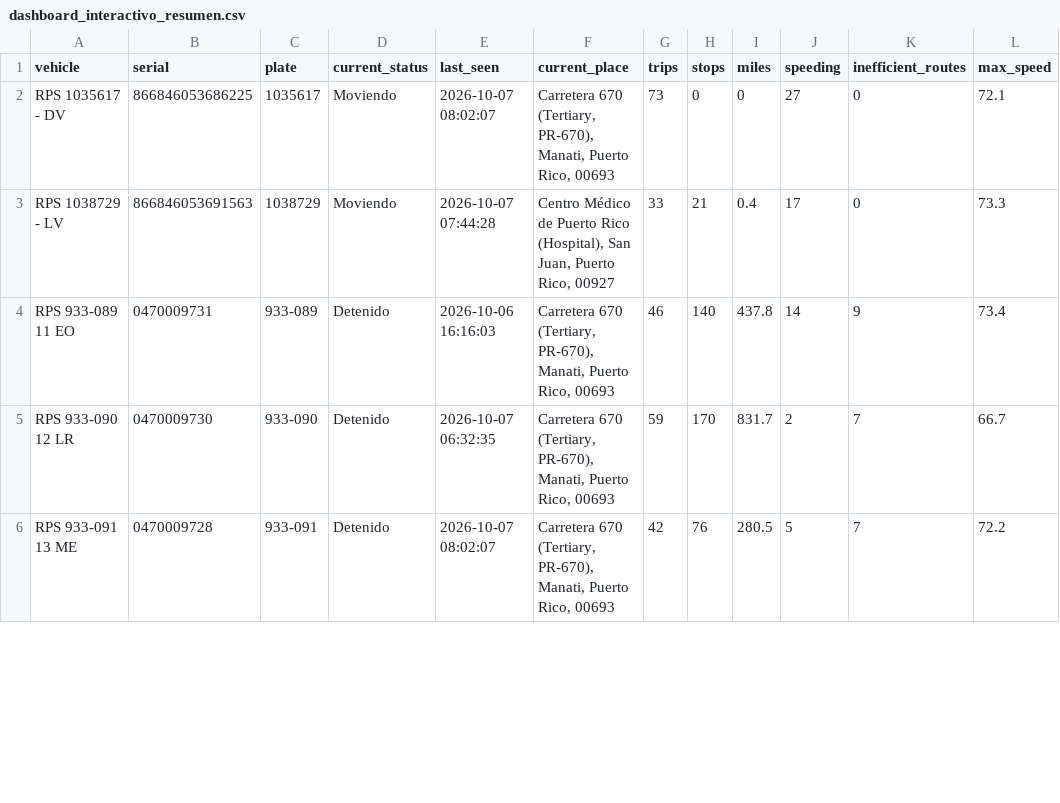
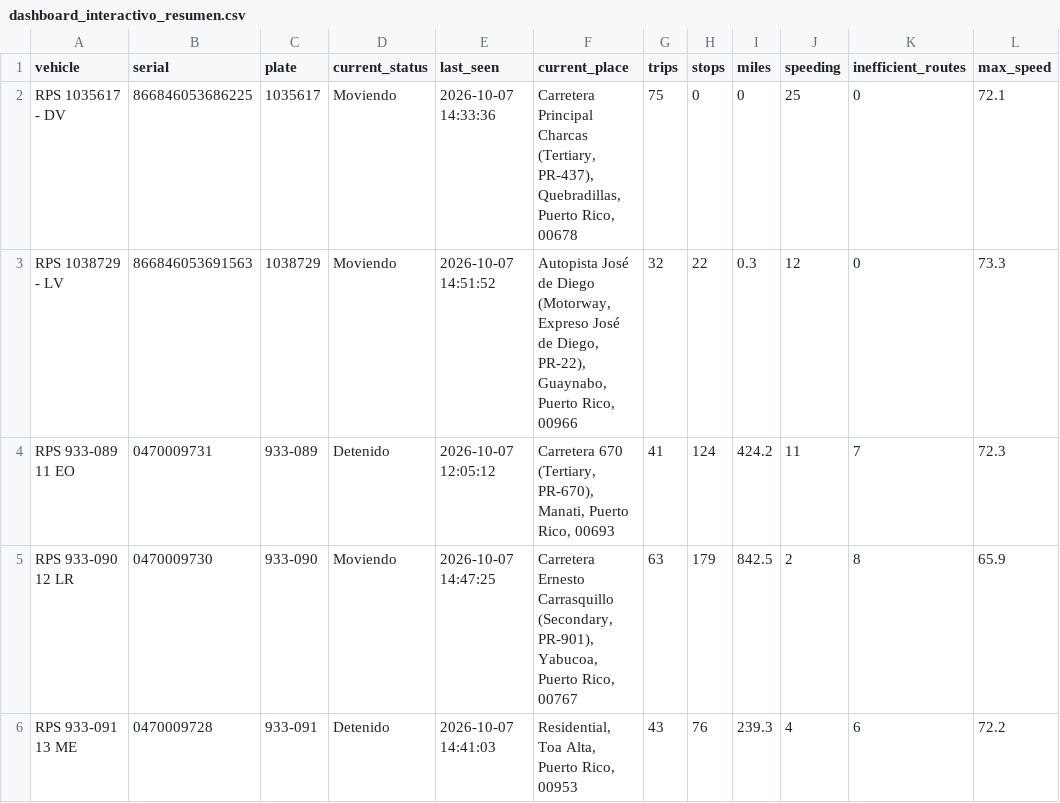
Before and after one commit to epac-hub/rps, a CSV file: dashboard_interactivo_resumen.csv, drawn as a sheet; only a part is shown; the diff covers the shown part only.

```diff
--- a/dashboard_interactivo_resumen.csv
+++ b/dashboard_interactivo_resumen.csv
@@ -1,6 +1,6 @@
 vehicle,serial,plate,current_status,last_seen,current_place,trips,stops,miles,speeding,inefficient_routes,max_speed
-RPS 1035617 - DV,866846053686225,1035617,Moviendo,2026-10-07 08:02:07,"Carretera 670 (Tertiary, PR-670), Manati, Puerto Rico, 00693",73,0,0,27,0,72.1
-RPS 1038729 - LV,866846053691563,1038729,Moviendo,2026-10-07 07:44:28,"Centro Médico de Puerto Rico (Hospital), San Juan, Puerto Rico, 00927",33,21,0.4,17,0,73.3
-RPS 933-089 11 EO,0470009731,933-089,Detenido,2026-10-06 16:16:03,"Carretera 670 (Tertiary, PR-670), Manati, Puerto Rico, 00693",46,140,437.8,14,9,73.4
-RPS 933-090 12 LR,0470009730,933-090,Detenido,2026-10-07 06:32:35,"Carretera 670 (Tertiary, PR-670), Manati, Puerto Rico, 00693",59,170,831.7,2,7,66.7
-RPS 933-091 13 ME,0470009728,933-091,Detenido,2026-10-07 08:02:07,"Carretera 670 (Tertiary, PR-670), Manati, Puerto Rico, 00693",42,76,280.5,5,7,72.2
+RPS 1035617 - DV,866846053686225,1035617,Moviendo,2026-10-07 14:33:36,"Carretera Principal Charcas (Tertiary, PR-437), Quebradillas, Puerto Rico, 00678",75,0,0,25,0,72.1
+RPS 1038729 - LV,866846053691563,1038729,Moviendo,2026-10-07 14:51:52,"Autopista José de Diego (Motorway, Expreso José de Diego, PR-22), Guaynabo, Puerto Rico, 00966",32,22,0.3,12,0,73.3
+RPS 933-089 11 EO,0470009731,933-089,Detenido,2026-10-07 12:05:12,"Carretera 670 (Tertiary, PR-670), Manati, Puerto Rico, 00693",41,124,424.2,11,7,72.3
+RPS 933-090 12 LR,0470009730,933-090,Moviendo,2026-10-07 14:47:25,"Carretera Ernesto Carrasquillo (Secondary, PR-901), Yabucoa, Puerto Rico, 00767",63,179,842.5,2,8,65.9
+RPS 933-091 13 ME,0470009728,933-091,Detenido,2026-10-07 14:41:03,"Residential, Toa Alta, Puerto Rico, 00953",43,76,239.3,4,6,72.2
```
Also changed, not shown: 33 edited cells elsewhere in this file, dashboard_interactivo_rutas.csv, 2 other files.
